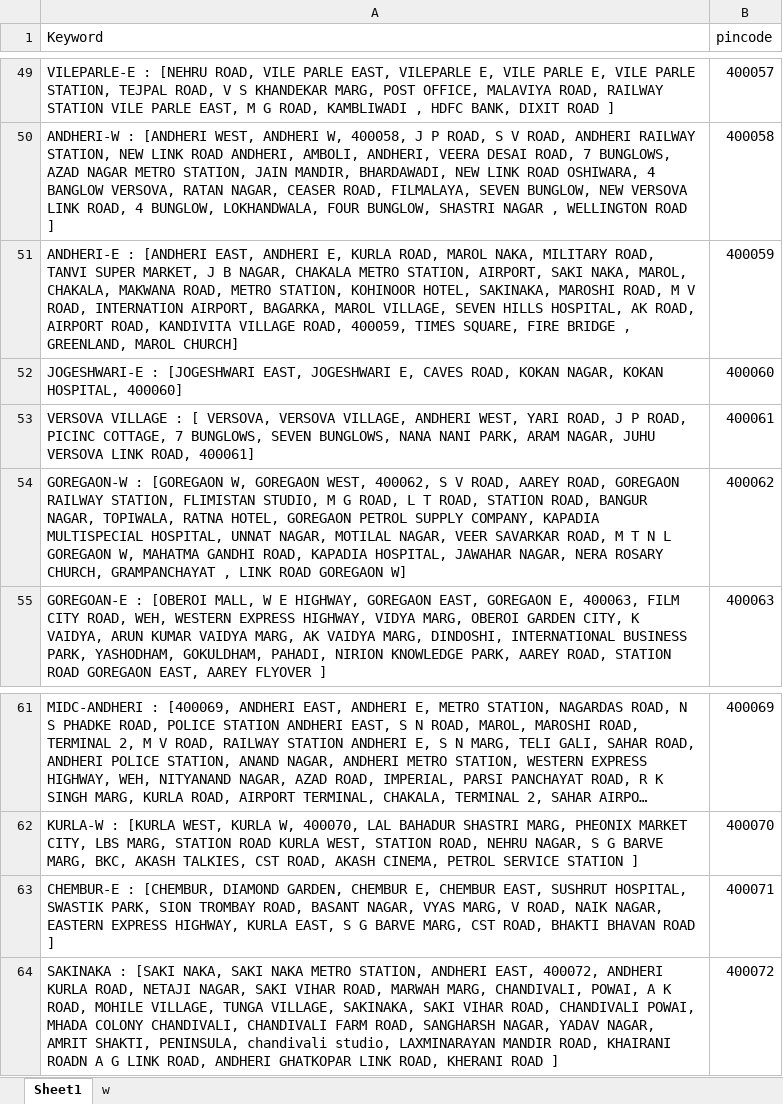
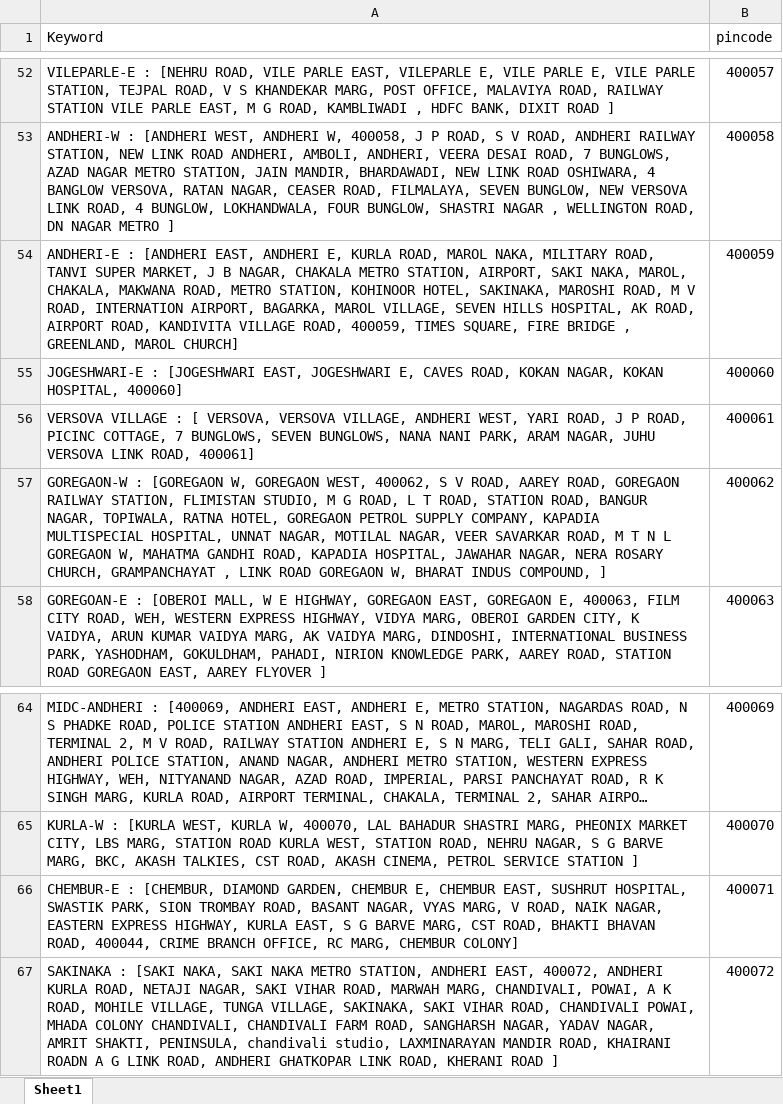
Before and after one commit to Data-Dev20/address-matching, an Excel workbook: add/cluster.xlsx, sheet Sheet1, drawn as a sheet; only a part is shown, gaps mark what is left out; long unchanged cells end in …; values as stored, in another font and other column widths than the file's, no cell formats; addresses are those after the commit; the diff covers the shown part only; the diff names each change by its address in the sheet, - before the commit and + after, or states it on an @@ line.

```diff
--- a/add/cluster.xlsx (sheet Sheet1)
+++ b/add/cluster.xlsx (sheet Sheet1)
-sheet tab: w
-A53 (Keyword): …, WELLINGTON ROAD ]
+A53 (Keyword): …, WELLINGTON ROAD, DN NAGAR METRO ]
-A57 (Keyword): …ROAD GOREGAON W]
+A57 (Keyword): …ROAD GOREGAON W, BHARAT INDUS COMPOUND, ]
-A66 (Keyword): …BHAKTI BHAVAN ROAD ]
+A66 (Keyword): …BHAKTI BHAVAN ROAD, 400044, CRIME BRANCH OFFICE, RC MARG, CHEMBUR COLONY]
```
Also changed, not shown: 118 added rows, 2 removed rows and 22 moved rows elsewhere in this sheet, cell formats, hidden cells, add/agents.xlsx, 4 other files.
